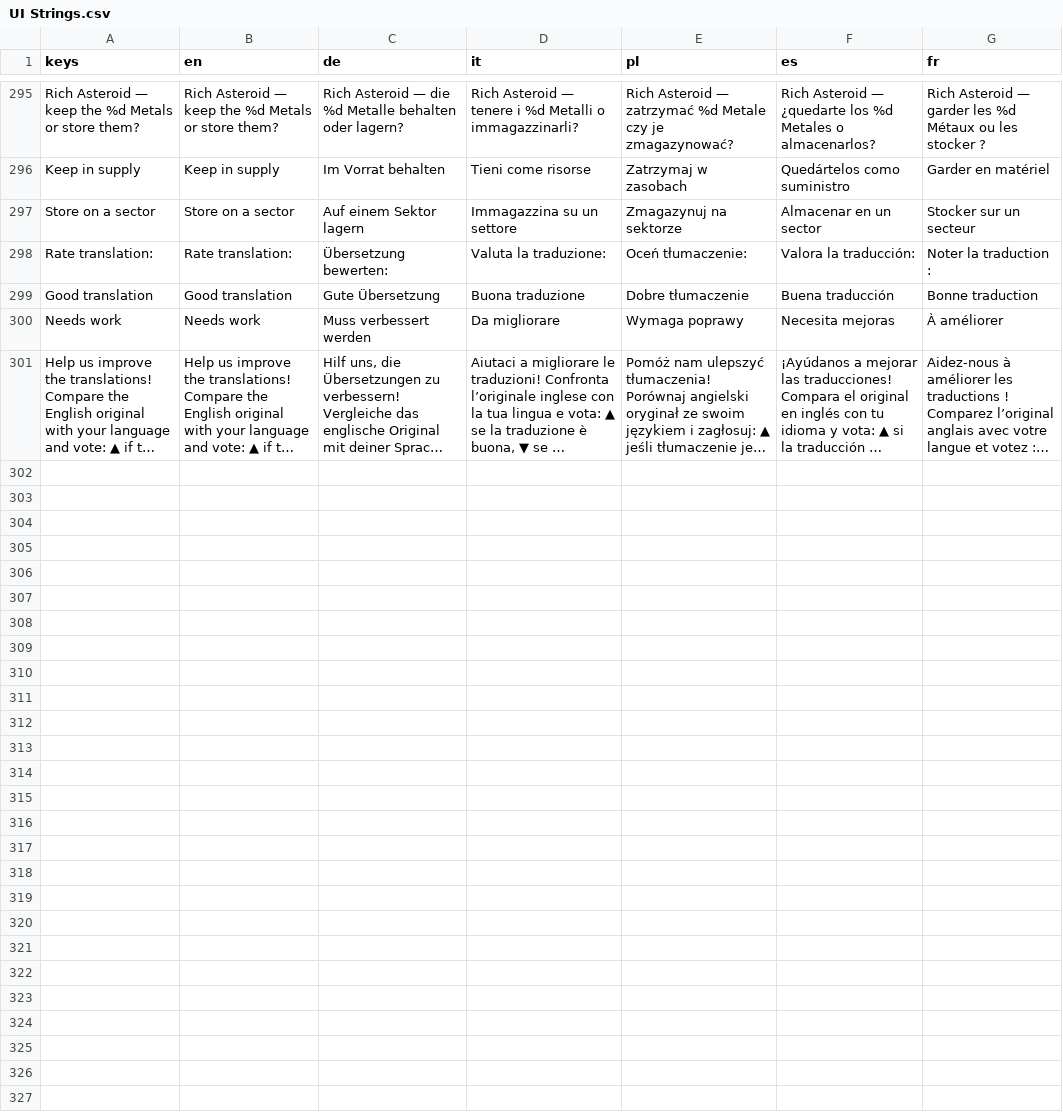
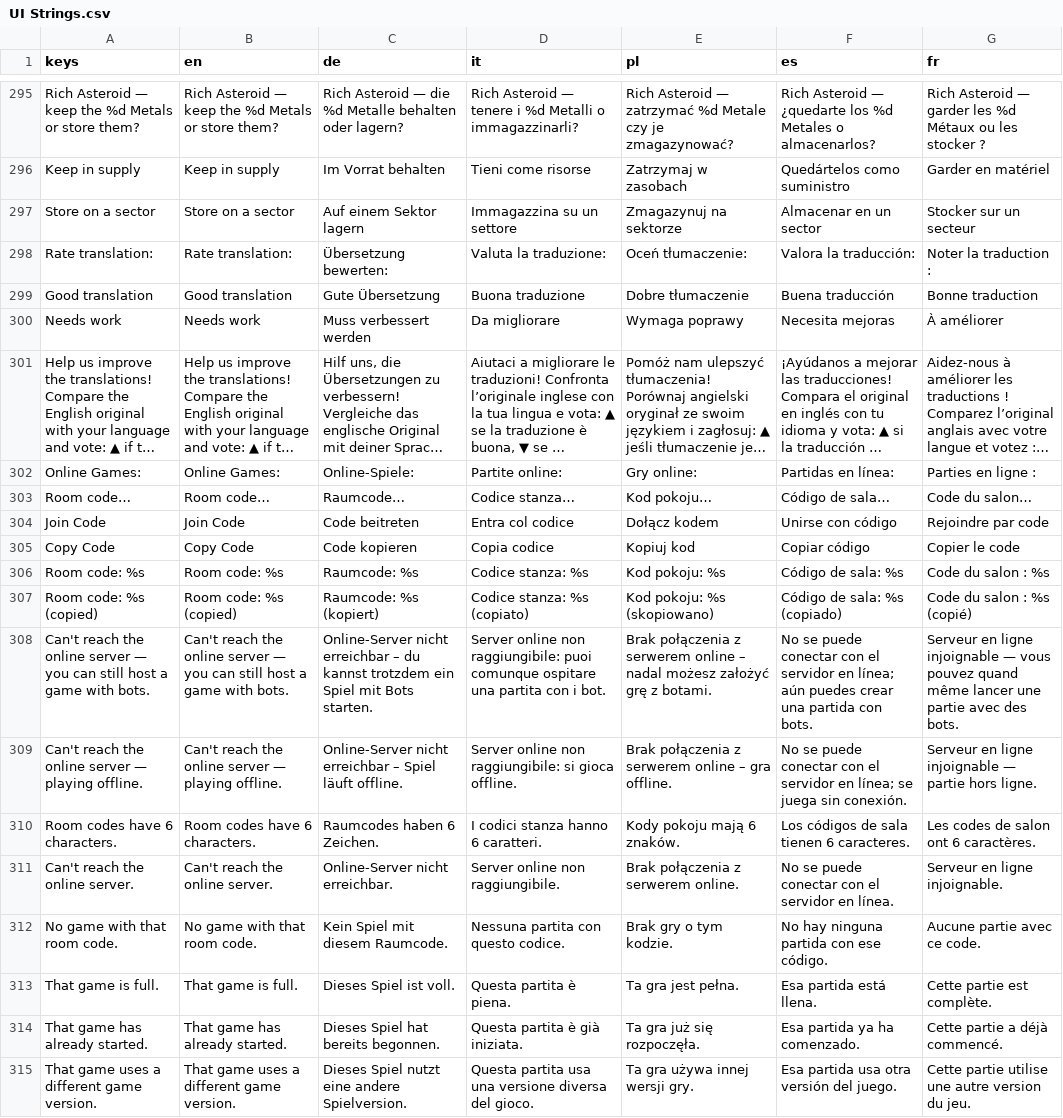
Before and after one commit to PixelPawel/generation-ship, a CSV file: Documents/HappyCapyGames/Generation Ship/digital/generation-ship/data/UI Strings.csv, drawn as a sheet; only a part is shown, gaps mark what is left out; long unchanged cells end in …; the diff names each change by its address in the sheet, - before the commit and + after, or states it on an @@ line.

```diff
--- a/Documents/HappyCapyGames/Generation Ship/digital/generation-ship/data/UI Strings.csv
+++ b/Documents/HappyCapyGames/Generation Ship/digital/generation-ship/data/UI Strings.csv
+row 302: Online Games: | Online Games: | Online-Spiele: | Partite online: | Gry online: | Partidas en línea: | Parties en ligne :
+row 303: Room code… | Room code… | Raumcode… | Codice stanza… | Kod pokoju… | Código de sala… | Code du salon…
+row 304: Join Code | Join Code | Code beitreten | Entra col codice | Dołącz kodem | Unirse con código | Rejoindre par code
+row 305: Copy Code | Copy Code | Code kopieren | Copia codice | Kopiuj kod | Copiar código | Copier le code
+row 306: Room code: %s | Room code: %s | Raumcode: %s | Codice stanza: %s | Kod pokoju: %s | Código de sala: %s | Code du salon : %s
+row 307: Room code: %s (copied) | Room code: %s (copied) | Raumcode: %s (kopiert) | Codice stanza: %s (copiato) | Kod pokoju: %s (skopiowano) | Código de sala: %s (copiado) | Code du salon : %s (copié)
+row 308: Can't reach the online server — you can still host a game with bots. | Can't reach the online server — you can still host a game with bots. | Online-Server nicht erreichbar – du kannst trotzdem ein Spiel mit Bots starten. | Server online non raggiungibile: puoi comunque ospitare una partita con i bot. | Brak połączenia z serwerem online – nadal możesz założyć grę z botami. | No se puede conectar con el servidor en línea; aún puedes crear una partida con bots. | Serveur en ligne injoignable — vous pouvez quand même lancer une partie avec des bots.
+row 309: Can't reach the online server — playing offline. | Can't reach the online server — playing offline. | Online-Server nicht erreichbar – Spiel läuft offline. | Server online non raggiungibile: si gioca offline. | Brak połączenia z serwerem online – gra offline. | No se puede conectar con el servidor en línea; se juega sin conexión. | Serveur en ligne injoignable — partie hors ligne.
+row 310: Room codes have 6 characters. | Room codes have 6 characters. | Raumcodes haben 6 Zeichen. | I codici stanza hanno 6 caratteri. | Kody pokoju mają 6 znaków. | Los códigos de sala tienen 6 caracteres. | Les codes de salon ont 6 caractères.
+row 311: Can't reach the online server. | Can't reach the online server. | Online-Server nicht erreichbar. | Server online non raggiungibile. | Brak połączenia z serwerem online. | No se puede conectar con el servidor en línea. | Serveur en ligne injoignable.
+row 312: No game with that room code. | No game with that room code. | Kein Spiel mit diesem Raumcode. | Nessuna partita con questo codice. | Brak gry o tym kodzie. | No hay ninguna partida con ese código. | Aucune partie avec ce code.
+row 313: That game is full. | That game is full. | Dieses Spiel ist voll. | Questa partita è piena. | Ta gra jest pełna. | Esa partida está llena. | Cette partie est complète.
+row 314: That game has already started. | That game has already started. | Dieses Spiel hat bereits begonnen. | Questa partita è già iniziata. | Ta gra już się rozpoczęła. | Esa partida ya ha comenzado. | Cette partie a déjà commencé.
+row 315: That game uses a different game version. | That game uses a different game version. | Dieses Spiel nutzt eine andere Spielversion. | Questa partita usa una versione diversa del gioco. | Ta gra używa innej wersji gry. | Esa partida usa otra versión del juego. | Cette partie utilise une autre version du jeu.
```
Also changed, not shown: 9 other files.
